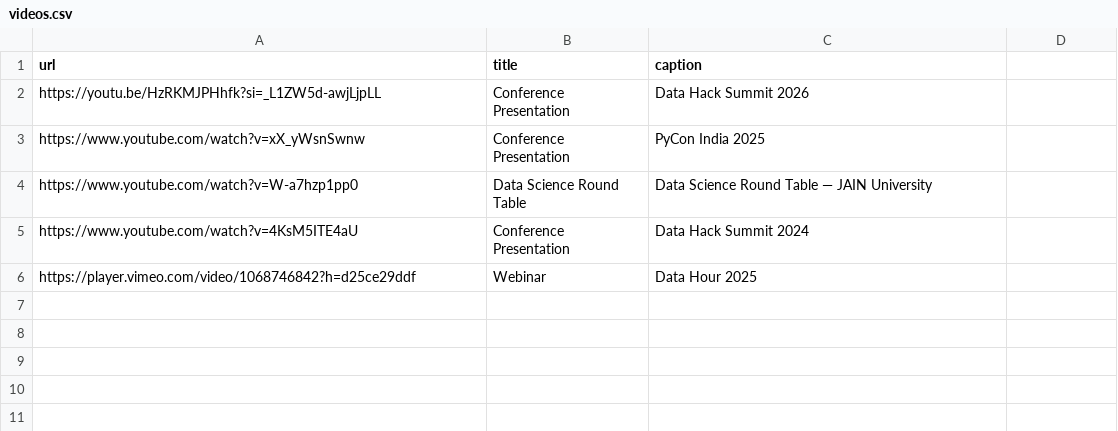
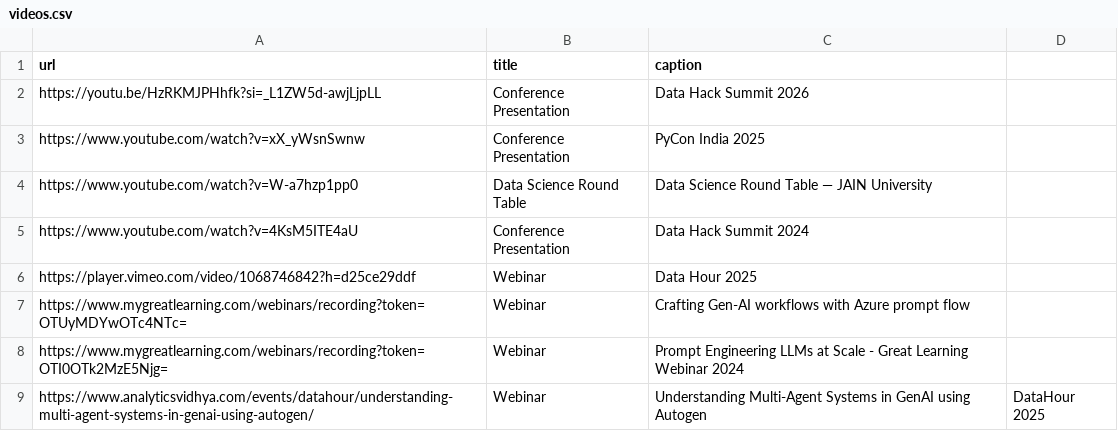
Before and after one commit to mnitin3/portfolio, a CSV file: videos.csv, drawn as a sheet.

Commit message:
Add new webinar entries to videos.csv

```diff
--- a/videos.csv
+++ b/videos.csv
@@ -6 +6,4 @@ https://www.youtube.com/watch?v=4KsM5ITE4aU, Conference Presentation, Data Hack
 https://player.vimeo.com/video/1068746842?h=d25ce29ddf,Webinar,Data Hour 2025
+https://www.mygreatlearning.com/webinars/recording?token=OTUyMDYwOTc4NTc=, Webinar, Crafting Gen-AI workflows with Azure prompt flow
+https://www.mygreatlearning.com/webinars/recording?token=OTI0OTk2MzE5Njg=, Webinar, Prompt Engineering LLMs at Scale - Great Learning Webinar 2024
+https://www.analyticsvidhya.com/events/datahour/understanding-multi-agent-systems-in-genai-using-autogen/, Webinar, Understanding Multi-Agent Systems in GenAI using Autogen, DataHour 2025
```
